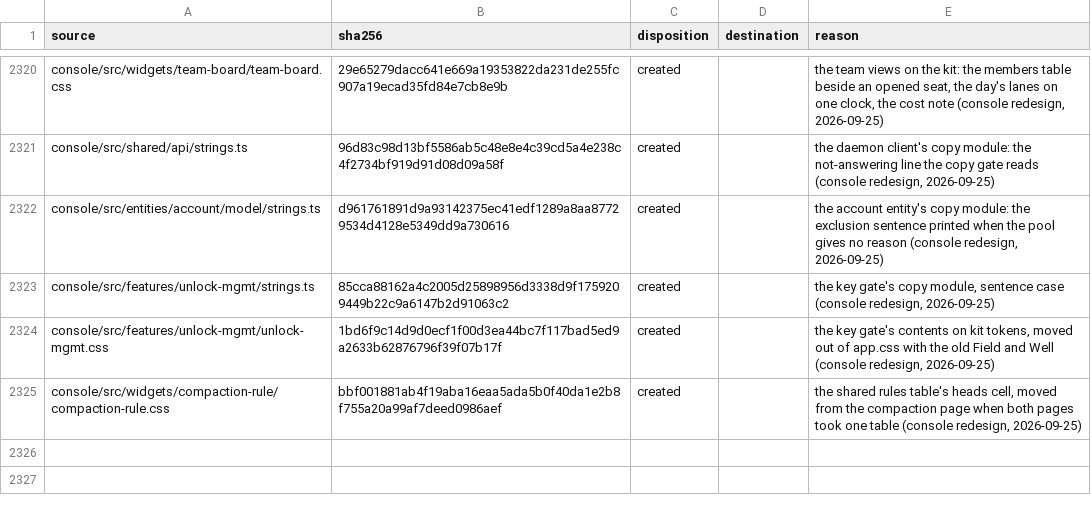
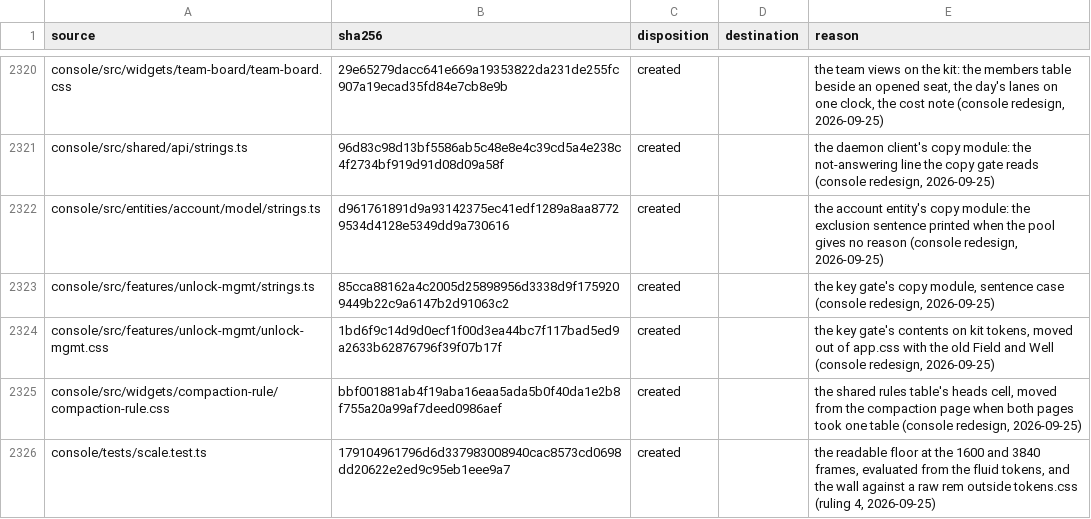
Before and after one commit to torad-labs/splice, a TSV file: .dev/restructure/capabilities.tsv, drawn as a sheet; only a part is shown, gaps mark what is left out; the diff names each change by its address in the sheet, - before the commit and + after, or states it on an @@ line.

Commit message:
fix(console): a bounded-fluid scale that uses the screen
Operator ruling 4: the 12/13px console needed a magnifier on panels 3840
wide at desktop scale 1. Every size is now bounded-fluid between a 1600px
and a 3840px frame: type steps are their own clamps (caption 14->16, table
16->19, body 17->21, section 20->24, title 32->40, hero 44->64) and every
other size, marks, meters and column widths included, is a multiple of one
fluid unit, so graphics grow with the type. The 120rem island is gone; past
3000px usage, turns and sessions compose side by side instead of stretching
a table row. The muted and subtle inks step up one. Tables that clipped at
1600 drop repeated columns while a panel is open, or wrap, never shrink.

The stale window reads one word, "Reset, not re-read", on the usage plan
and the accounts table. Sessions gains the fleet's hand-offs beside the
board. fmtTokens prints billions.

tests/scale.test.ts holds the floors at both frames from the tokens and
fails on any raw rem outside tokens.css; e2e pins used width and computed
type at 3840x2060 and 1600x1000.

```diff
--- a/.dev/restructure/capabilities.tsv
+++ b/.dev/restructure/capabilities.tsv
+row 2326: console/tests/scale.test.ts | 179104961796d6d337983008940cac8573cd0698dd20622e2ed9c95eb1eee9a7 | created |  | the readable floor at the 1600 and 3840 frames, evaluated from the fluid tokens, and the wall against a raw rem outside tokens.css (ruling 4, 2026-09-25)
```
Also changed, not shown: 54 other files.
